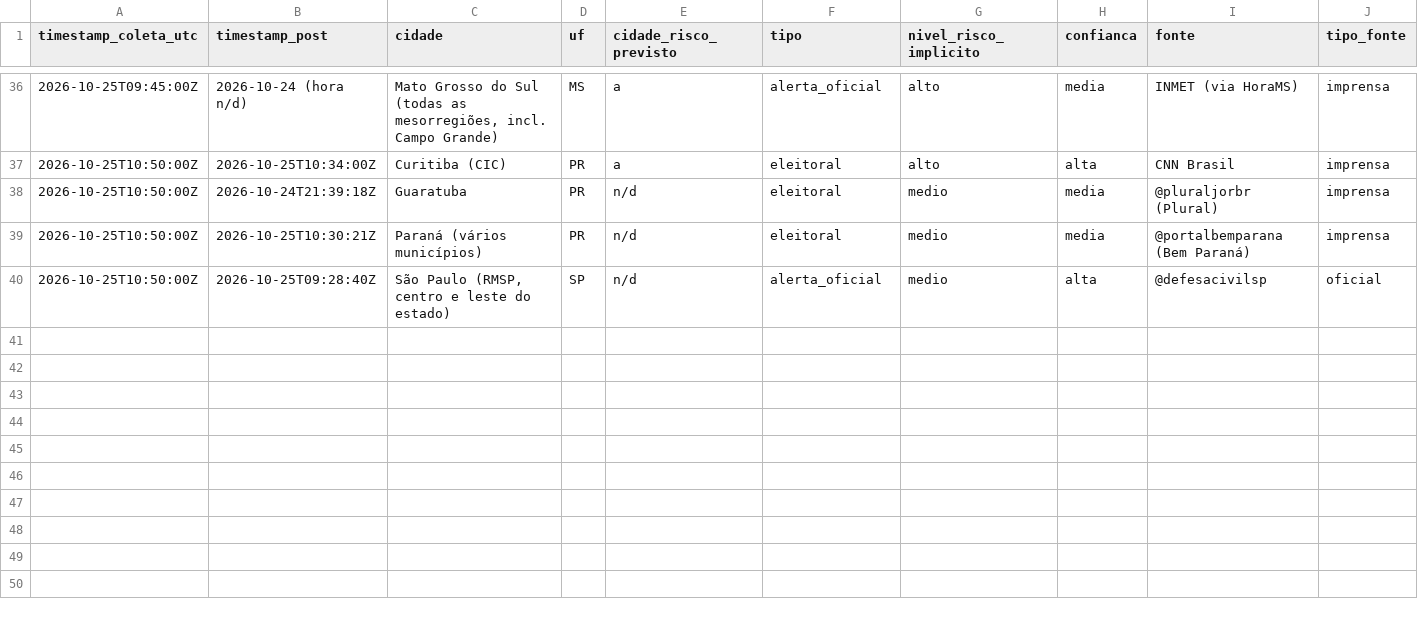
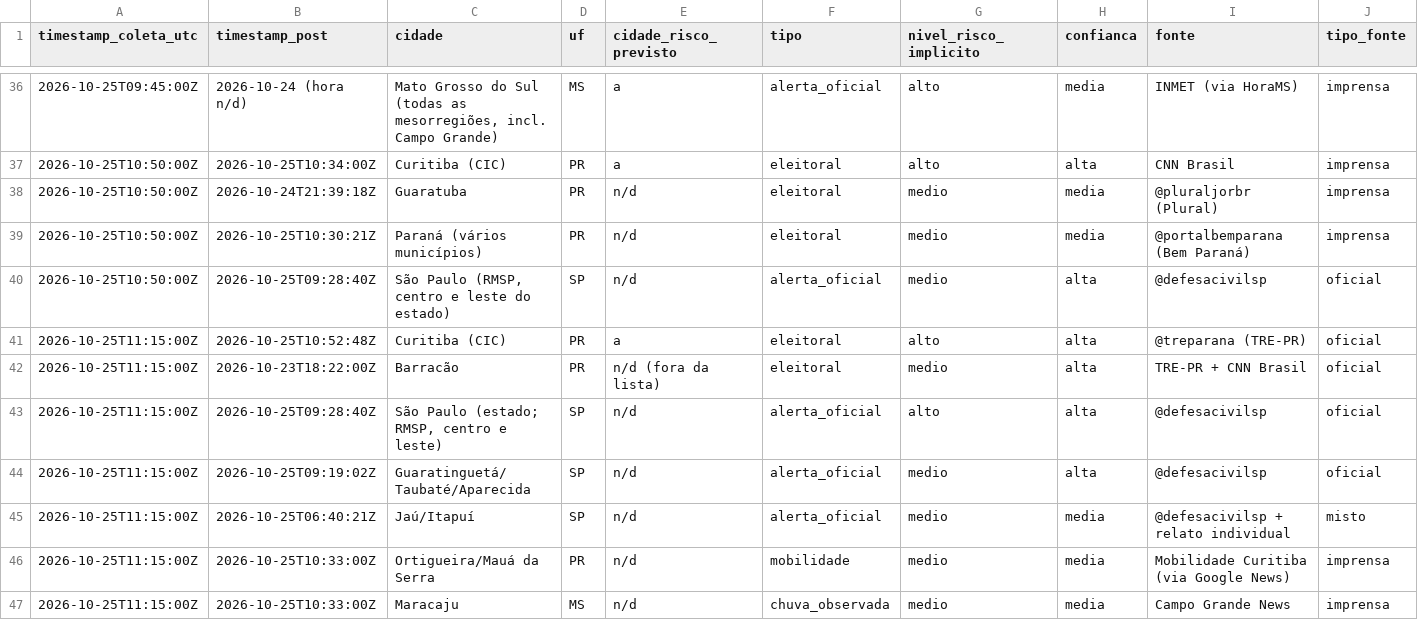
Before and after one commit to andersonsoaresdev2025/chuva-abstencao-2turno-2026, a CSV file: data/social/sinais_consolidado.csv, drawn as a sheet; only a part is shown, gaps mark what is left out; rows hold the shown columns only; the diff names each change by its address in the sheet, - before the commit and + after, or states it on an @@ line.

```diff
--- a/data/social/sinais_consolidado.csv
+++ b/data/social/sinais_consolidado.csv
+row 41: 2026-10-25T11:15:00Z | 2026-10-25T10:52:48Z | Curitiba (CIC) | PR | a | eleitoral | alto | alta | @treparana (TRE-PR) | oficial
+row 42: 2026-10-25T11:15:00Z | 2026-10-23T18:22:00Z | Barracão | PR | n/d (fora da lista) | eleitoral | medio | alta | TRE-PR + CNN Brasil | oficial
+row 43: 2026-10-25T11:15:00Z | 2026-10-25T09:28:40Z | São Paulo (estado; RMSP, centro e leste) | SP | n/d | alerta_oficial | alto | alta | @defesacivilsp | oficial
+row 44: 2026-10-25T11:15:00Z | 2026-10-25T09:19:02Z | Guaratinguetá/Taubaté/Aparecida | SP | n/d | alerta_oficial | medio | alta | @defesacivilsp | oficial
+row 45: 2026-10-25T11:15:00Z | 2026-10-25T06:40:21Z | Jaú/Itapuí | SP | n/d | alerta_oficial | medio | media | @defesacivilsp + relato individual | misto
+row 46: 2026-10-25T11:15:00Z | 2026-10-25T10:33:00Z | Ortigueira/Mauá da Serra | PR | n/d | mobilidade | medio | media | Mobilidade Curitiba (via Google News) | imprensa
+row 47: 2026-10-25T11:15:00Z | 2026-10-25T10:33:00Z | Maracaju | MS | n/d | chuva_observada | medio | media | Campo Grande News | imprensa
```
Also changed, not shown: data/ajustes/ajustes_impacto_noticias.csv, data/clima/atualizacoes/precip_horaria_latest.csv, 23 other files.
